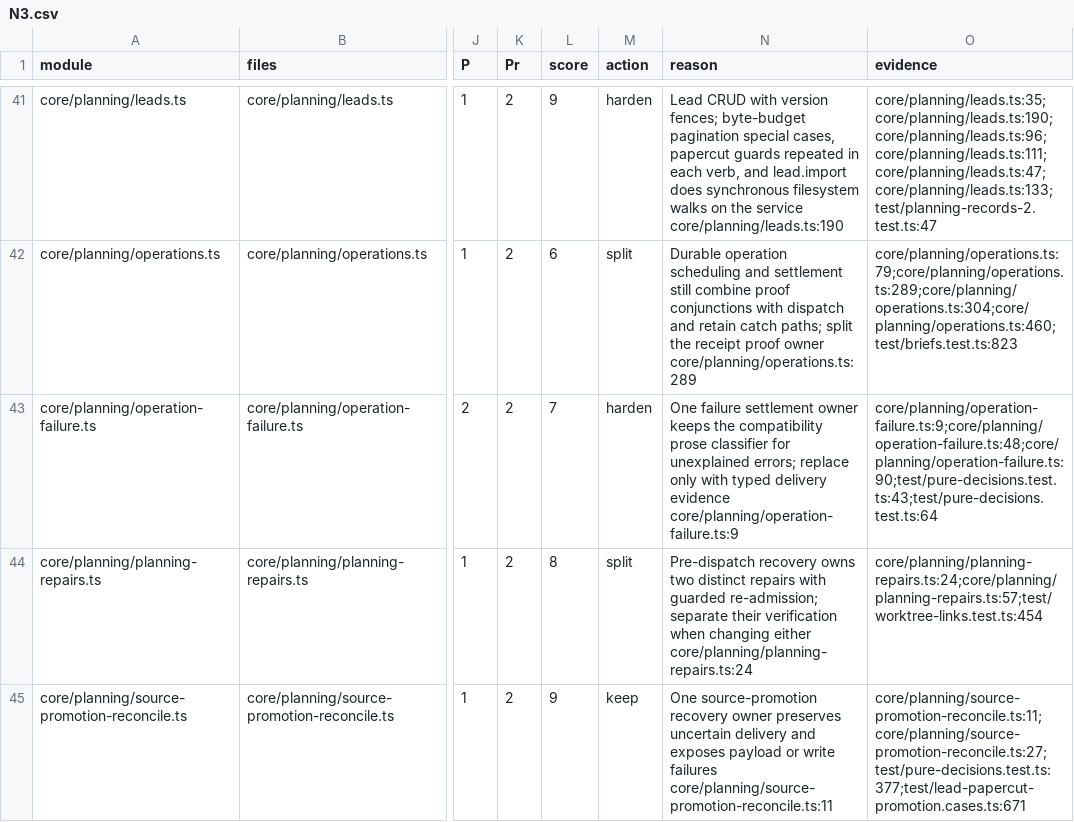
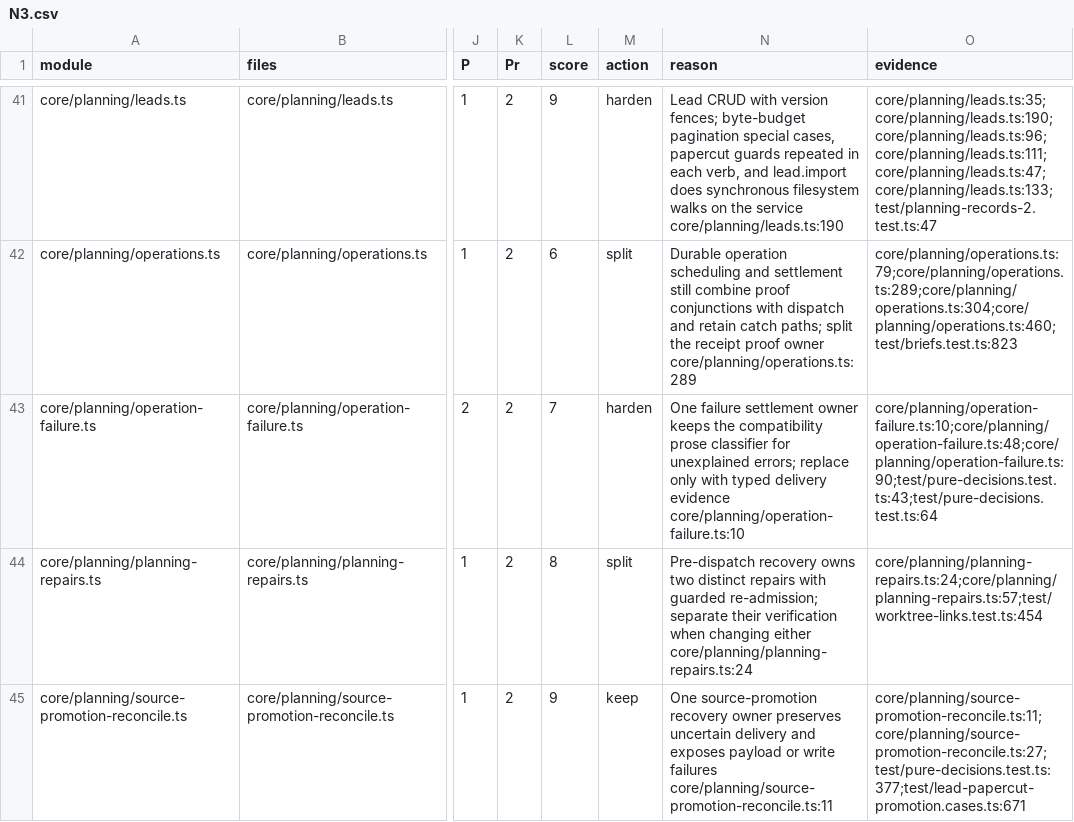
Before and after one commit to inflatable-cookie/nucleus, a CSV file: docs/knowledge/quality/code/N3.csv, drawn as a sheet; only a part is shown, gaps mark what is left out; the diff covers the shown part only; the diff names each change by its address in the sheet, - before the commit and + after, or states it on an @@ line.

Commit message:
1205: Correct planning ownership and rating evidence

```diff
--- a/docs/knowledge/quality/code/N3.csv
+++ b/docs/knowledge/quality/code/N3.csv
-N43 (reason): …delivery evidence core/planning/operation-failure.ts:9
+N43 (reason): …delivery evidence core/planning/operation-failure.ts:10
-O43 (evidence): core/planning/operation-failure.ts:9;core/planning/operation-failure.ts:48;core/planning/operation-failure.ts:90;test/pure-decisions.test.ts:43;test/pure-decisions.test.ts:64
+O43 (evidence): core/planning/operation-failure.ts:10;core/planning/operation-failure.ts:48;core/planning/operation-failure.ts:90;test/pure-decisions.test.ts:43;test/pure-decisions.test.ts:64
```
Also changed, not shown: 4 edited cells elsewhere in this file, 2 other files.
